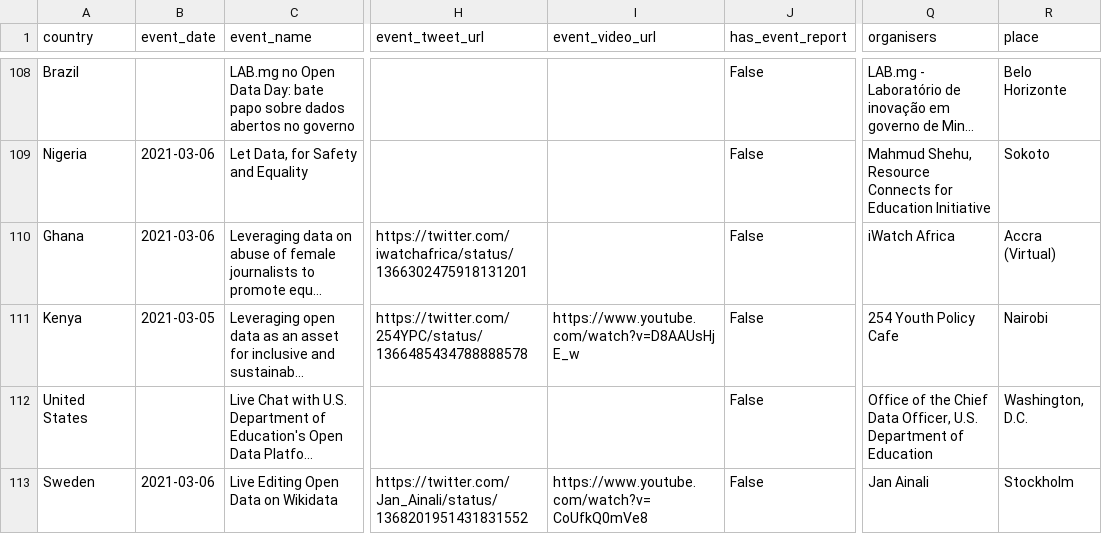
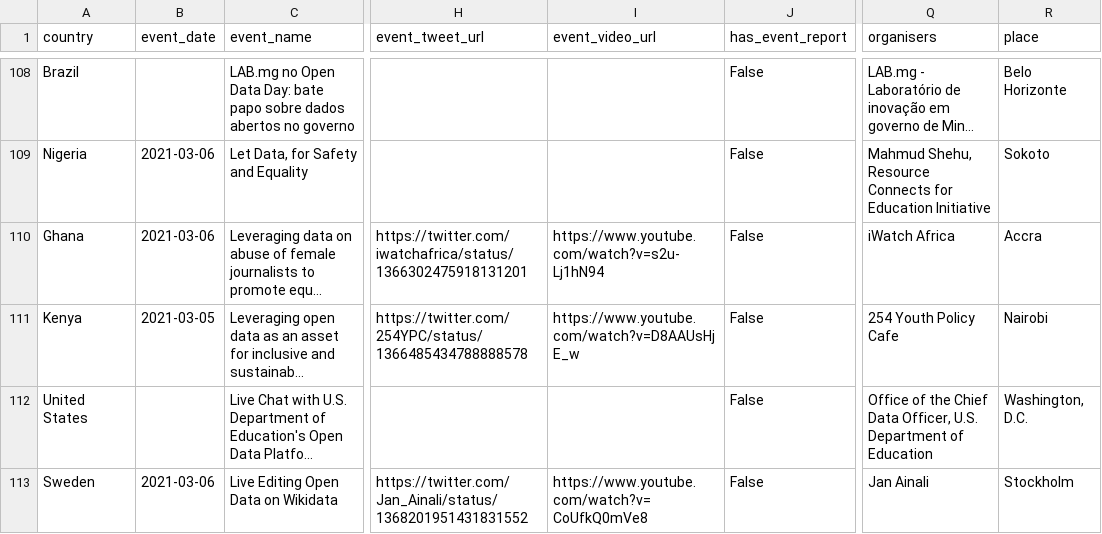
Before and after one commit to okfn/opendataday, a CSV file: Datasets/Events 2021.csv, drawn as a sheet; only a part is shown, gaps mark what is left out; long unchanged cells end in …; the diff names each change by its address in the sheet, - before the commit and + after, or states it on an @@ line.

```diff
--- a/Datasets/Events 2021.csv
+++ b/Datasets/Events 2021.csv
-I110 (event_video_url): (empty)
+I110 (event_video_url): https://www.youtube.com/watch?v=s2u-Lj1hN94
-R110 (place): Accra (Virtual)
+R110 (place): Accra
```
Also changed, not shown: 1 other file.
